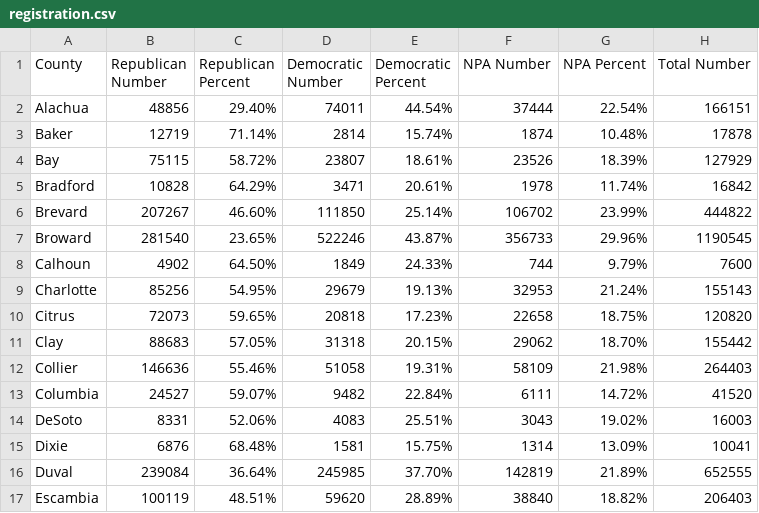
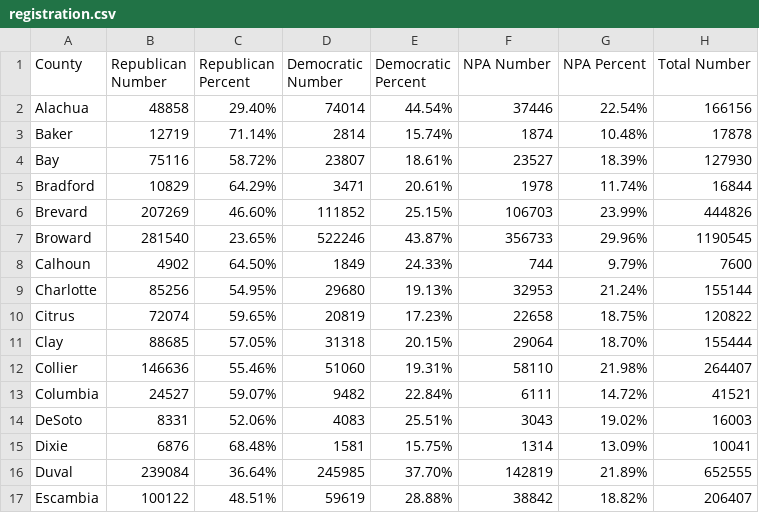
Before and after one commit to ericldaugh/FLVoiceNews, a CSV file: registration.csv, drawn as a sheet; only a part is shown; the diff covers the shown part only.

Commit message:
Update voter registration data

```diff
--- a/registration.csv
+++ b/registration.csv
@@ -1,14 +1,14 @@
 County,Republican Number,Republican Percent,Democratic Number,Democratic Percent,NPA Number,NPA Percent,Total Number
-Alachua,48856,29.40%,74011,44.54%,37444,22.54%,166151
+Alachua,48858,29.40%,74014,44.54%,37446,22.54%,166156
 Baker,12719,71.14%,2814,15.74%,1874,10.48%,17878
-Bay,75115,58.72%,23807,18.61%,23526,18.39%,127929
-Bradford,10828,64.29%,3471,20.61%,1978,11.74%,16842
-Brevard,207267,46.60%,111850,25.14%,106702,23.99%,444822
+Bay,75116,58.72%,23807,18.61%,23527,18.39%,127930
+Bradford,10829,64.29%,3471,20.61%,1978,11.74%,16844
+Brevard,207269,46.60%,111852,25.15%,106703,23.99%,444826
 Broward,281540,23.65%,522246,43.87%,356733,29.96%,1190545
 Calhoun,4902,64.50%,1849,24.33%,744,9.79%,7600
-Charlotte,85256,54.95%,29679,19.13%,32953,21.24%,155143
-Citrus,72073,59.65%,20818,17.23%,22658,18.75%,120820
-Clay,88683,57.05%,31318,20.15%,29062,18.70%,155442
-Collier,146636,55.46%,51058,19.31%,58109,21.98%,264403
-Columbia,24527,59.07%,9482,22.84%,6111,14.72%,41520
+Charlotte,85256,54.95%,29680,19.13%,32953,21.24%,155144
+Citrus,72074,59.65%,20819,17.23%,22658,18.75%,120822
+Clay,88685,57.05%,31318,20.15%,29064,18.70%,155444
+Collier,146636,55.46%,51060,19.31%,58110,21.98%,264407
+Columbia,24527,59.07%,9482,22.84%,6111,14.72%,41521
 DeSoto,8331,52.06%,4083,25.51%,3043,19.02%,16003
@@ -16,2 +16,2 @@ Dixie,6876,68.48%,1581,15.75%,1314,13.09%,10041
 Duval,239084,36.64%,245985,37.70%,142819,21.89%,652555
-Escambia,100119,48.51%,59620,28.89%,38840,18.82%,206403
+Escambia,100122,48.51%,59619,28.88%,38842,18.82%,206407
```
Also changed, not shown: 103 edited cells elsewhere in this file.
